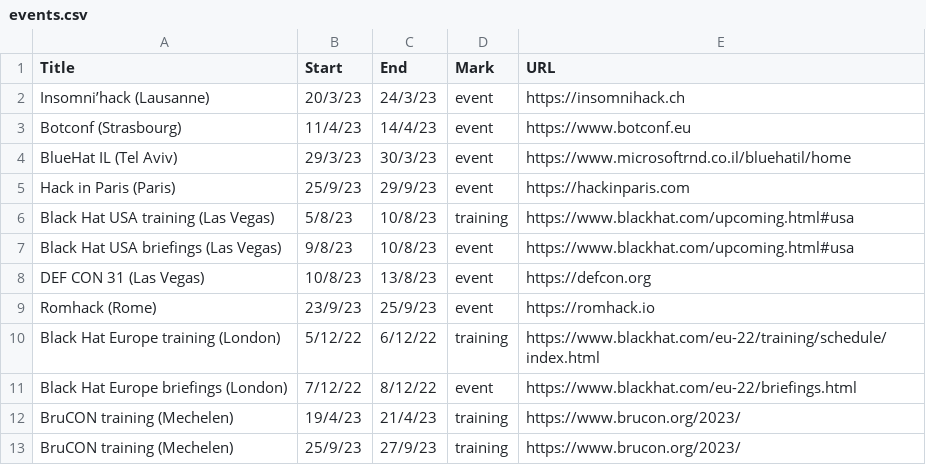
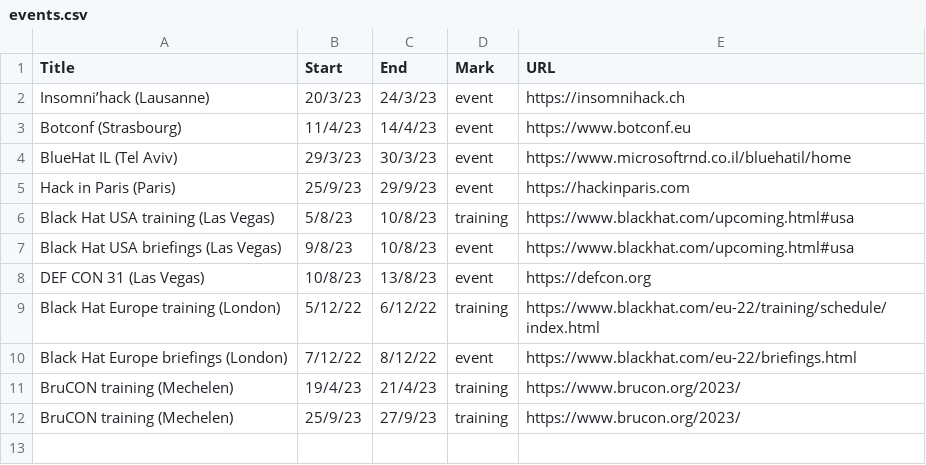
Before and after one commit to sannemaasakkers/Infosec-confcalendar, a CSV file: events/events.csv, drawn as a sheet.

Commit message:
Ok fake news

```diff
--- a/events/events.csv
+++ b/events/events.csv
@@ -8,3 +8,2 @@ Black Hat USA briefings (Las Vegas),9/8/23,10/8/23,event,https://www.blackhat.co
 DEF CON 31 (Las Vegas),10/8/23,13/8/23,event,https://defcon.org
-Romhack (Rome),23/9/23,25/9/23,event,https://romhack.io
 Black Hat Europe training (London),5/12/22,6/12/22,training,https://www.blackhat.com/eu-22/training/schedule/index.html
```
